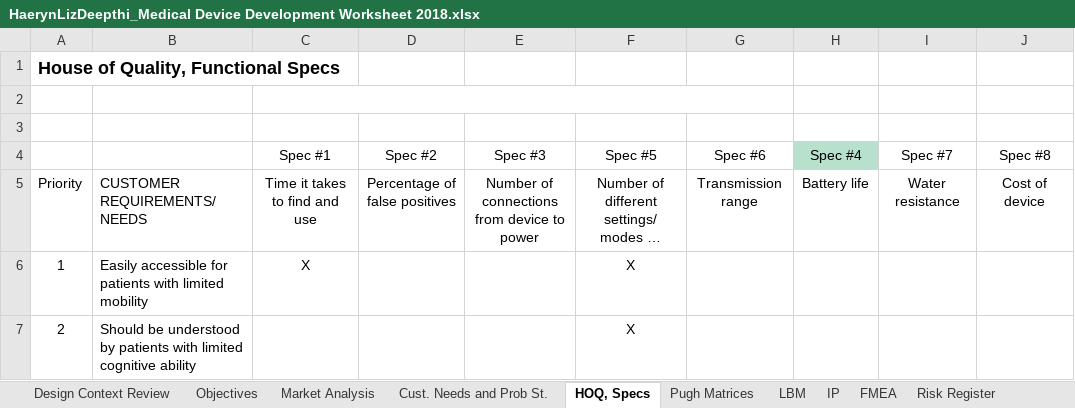
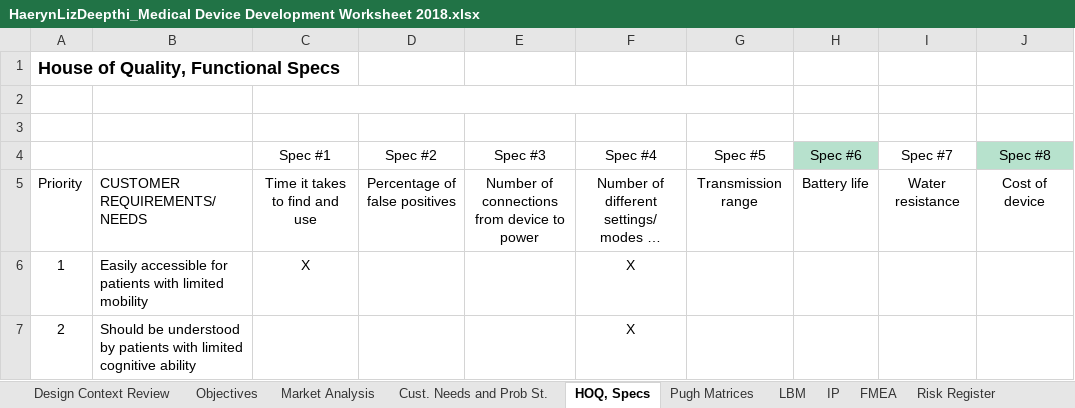
Before and after one commit to Deepthi-Nacharaju/MediCall, an Excel workbook: Cycle_One/HaerynLizDeepthi_Medical Device Development Worksheet 2018.xlsx, sheet HOQ, Specs, drawn as a sheet; only a part is shown; long unchanged cells end in …; values as stored, in another font and other column widths than the file's, no borders; conditional formats not drawn; the diff names each change by its address in the sheet, - before the commit and + after, or states it on an @@ line.

```diff
--- a/Cycle_One/HaerynLizDeepthi_Medical Device Development Worksheet 2018.xlsx (sheet HOQ, Specs)
+++ b/Cycle_One/HaerynLizDeepthi_Medical Device Development Worksheet 2018.xlsx (sheet HOQ, Specs)
-F4: Spec #5
+F4: Spec #4
-G4: Spec #6
+G4: Spec #5
-H4: Spec #4
+H4: Spec #6
-J4 fill: none
+J4 fill: #B7E2CD
```
Also changed, not shown: 2 other files.
